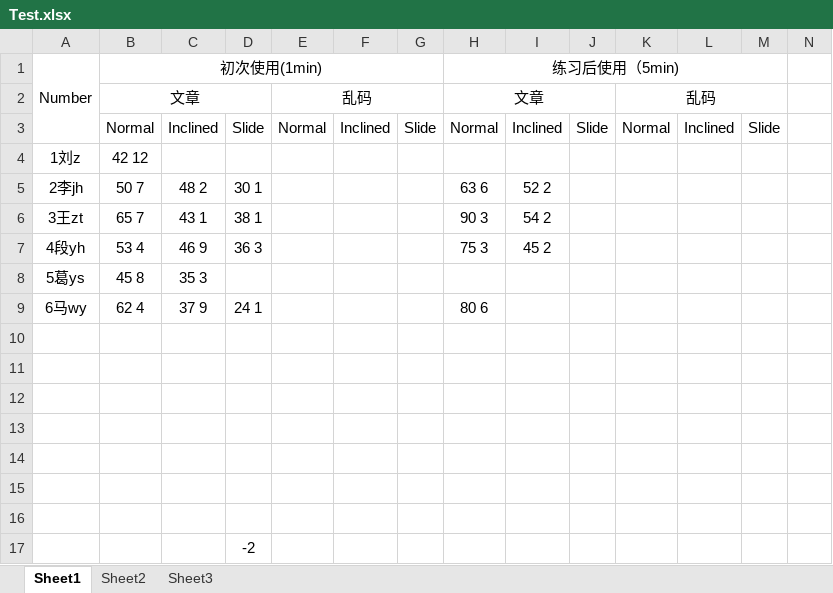
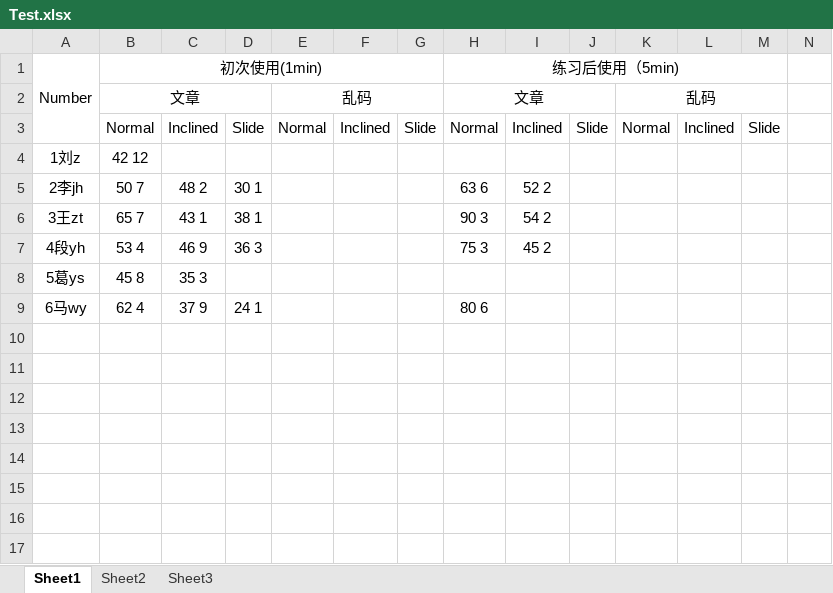
Before and after one commit to Steve-Strange/FanPad-A-Fan-Layout-Touchpad-Keyboard-for-Text-Entry-in-VR, an Excel workbook: Test.xlsx, sheet Sheet1, drawn as a sheet; only a part is shown; values as stored, in another font and other column widths than the file's, no borders; rows hold the shown columns only; the diff names each change by its address in the sheet, - before the commit and + after, or states it on an @@ line.

Commit message:
update data

```diff
--- a/Test.xlsx (sheet Sheet1)
+++ b/Test.xlsx (sheet Sheet1)
-row 10: (empty)
-row 11: (empty)
-row 12: (empty)
-row 13: (empty)
-row 14: (empty)
-row 15: (empty)
-row 16: (empty)
-row 17:  |  |  | -2
```
